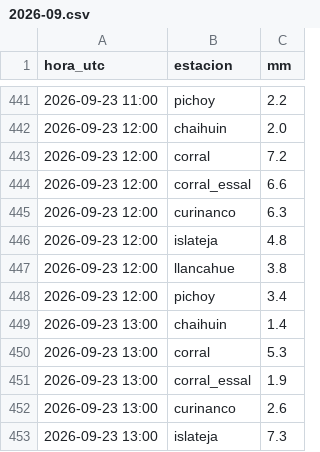
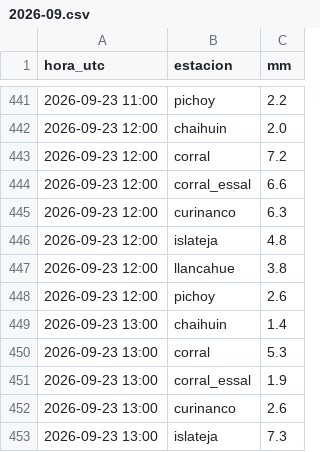
Before and after one commit to msuazo25/MonitorDeLluviaValdivia, a CSV file: observado/2026-09.csv, drawn as a sheet; only a part is shown, gaps mark what is left out; the diff covers the shown part only.

```diff
--- a/observado/2026-09.csv
+++ b/observado/2026-09.csv
@@ -447,3 +447,3 @@ hora_utc,estacion,mm
 2026-09-23 12:00,llancahue,3.8
-2026-09-23 12:00,pichoy,3.4
+2026-09-23 12:00,pichoy,2.6
 2026-09-23 13:00,chaihuin,1.4
```
Also changed, not shown: 18 added rows elsewhere in this file, 3 other files.
